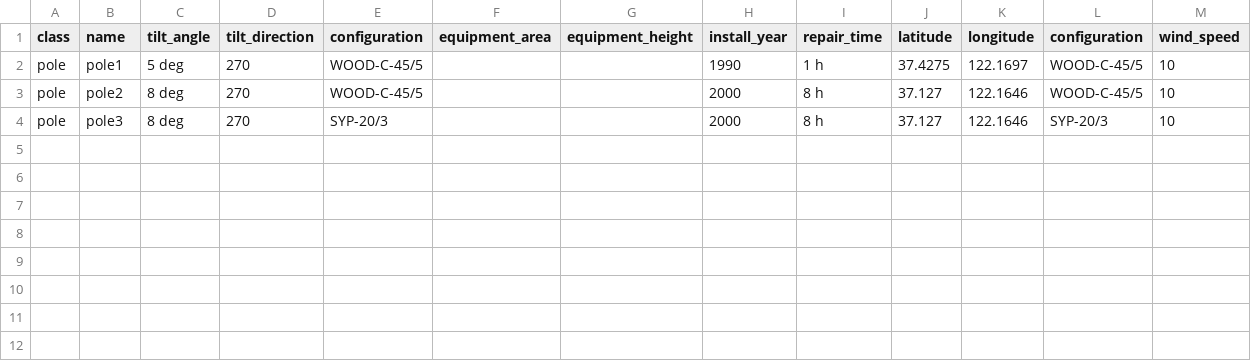
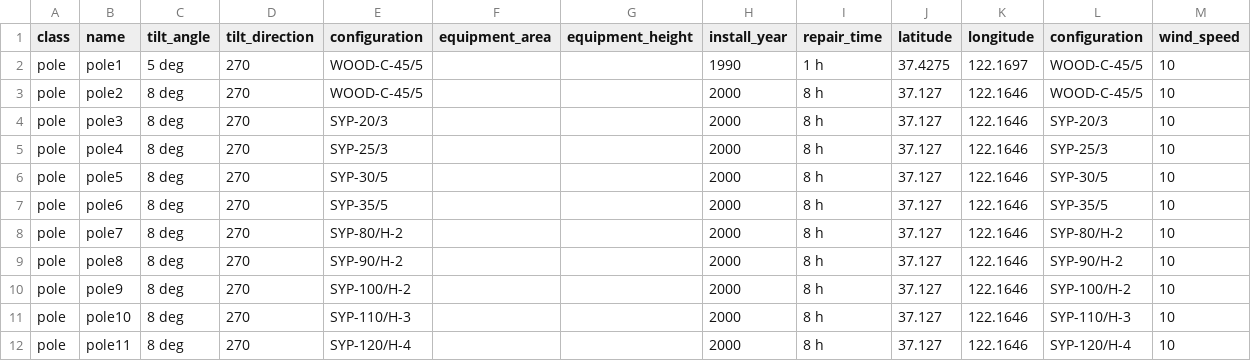
Before and after one commit to arras-energy/gridlabd-template, a CSV file: US/CA/SLAC/anticipation/pole_vulnerability_config.csv, drawn as a sheet.

Commit message:
Added pole objects for five shortest and longest five poles to test resisting moments

```diff
--- a/US/CA/SLAC/anticipation/pole_vulnerability_config.csv
+++ b/US/CA/SLAC/anticipation/pole_vulnerability_config.csv
@@ -4 +4,9 @@ pole,pole2,8 deg,270,WOOD-C-45/5,,,2000,8 h,37.127,122.1646,WOOD-C-45/5,10
 pole,pole3,8 deg,270,SYP-20/3,,,2000,8 h,37.127,122.1646,SYP-20/3,10
+pole,pole4,8 deg,270,SYP-25/3,,,2000,8 h,37.127,122.1646,SYP-25/3,10
+pole,pole5,8 deg,270,SYP-30/5,,,2000,8 h,37.127,122.1646,SYP-30/5,10
+pole,pole6,8 deg,270,SYP-35/5,,,2000,8 h,37.127,122.1646,SYP-35/5,10
+pole,pole7,8 deg,270,SYP-80/H-2,,,2000,8 h,37.127,122.1646,SYP-80/H-2,10
+pole,pole8,8 deg,270,SYP-90/H-2,,,2000,8 h,37.127,122.1646,SYP-90/H-2,10
+pole,pole9,8 deg,270,SYP-100/H-2,,,2000,8 h,37.127,122.1646,SYP-100/H-2,10
+pole,pole10,8 deg,270,SYP-110/H-3,,,2000,8 h,37.127,122.1646,SYP-110/H-3,10
+pole,pole11,8 deg,270,SYP-120/H-4,,,2000,8 h,37.127,122.1646,SYP-120/H-4,10
```
Also changed, not shown: US/CA/SLAC/anticipation/pole_library_config.csv, 9 other files.
